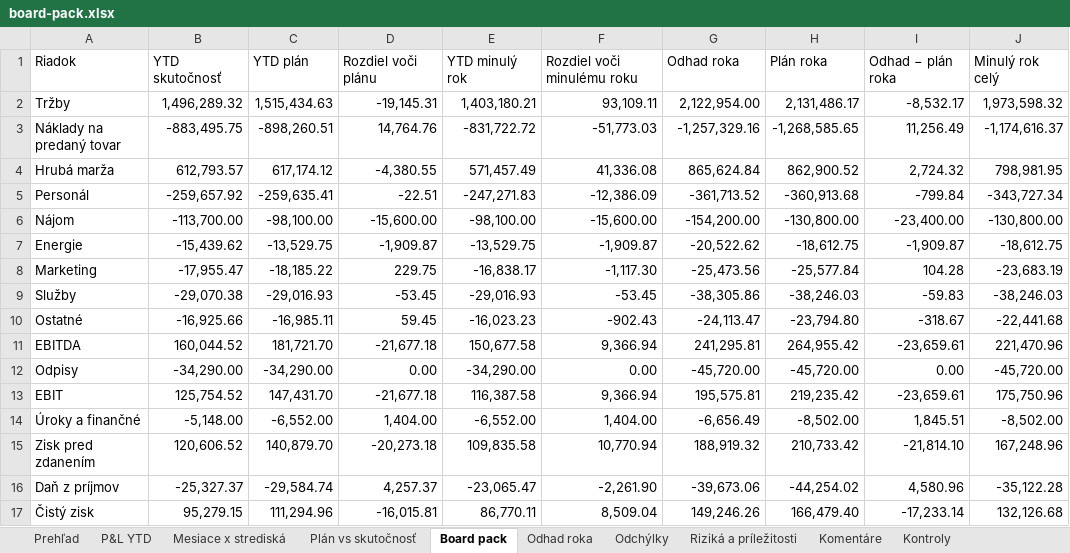
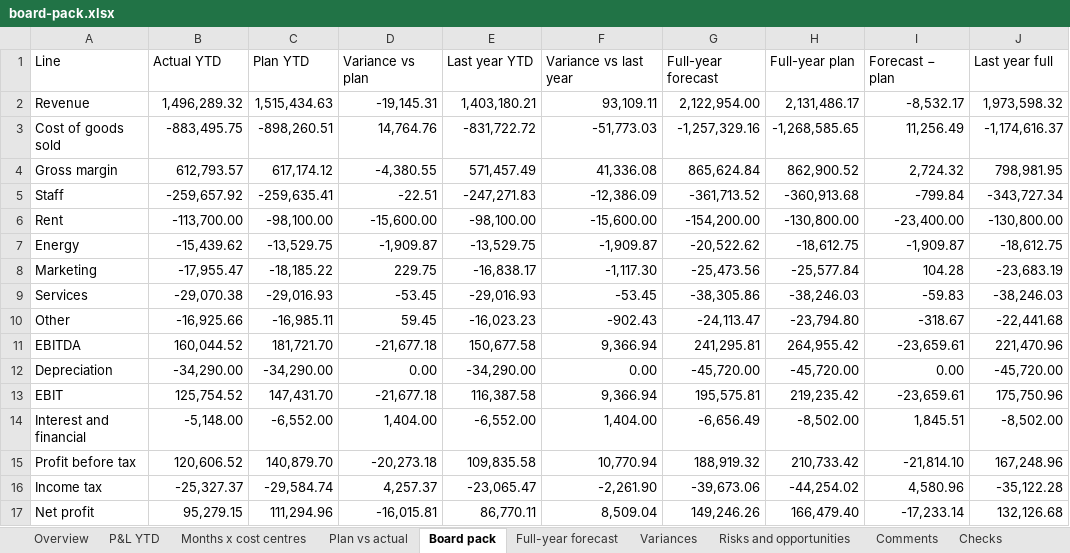
Before and after one commit to mvajcik/finance-automation-portfolio, an Excel workbook: examples/reporting-pipeline/board-pack.xlsx, sheet Board pack, drawn as a sheet; values as stored, in another font and other column widths than the file's, no borders; removed rows and columns are numbered as before the commit, all else as after; the diff names each change by its address in the sheet, - before the commit and + after, or states it on an @@ line.

```diff
--- a/examples/reporting-pipeline/board-pack.xlsx (sheet Board pack)
+++ b/examples/reporting-pipeline/board-pack.xlsx (sheet Board pack)
-sheet tab: Prehľad
+sheet tab: Overview
-sheet tab: Mesiace x strediská
+sheet tab: Months x cost centres
-sheet tab: Plán vs skutočnosť
+sheet tab: Plan vs actual
-sheet tab: Odhad roka
+sheet tab: Full-year forecast
-sheet tab: Odchýlky
+sheet tab: Variances
-sheet tab: Riziká a príležitosti
+sheet tab: Risks and opportunities
-sheet tab: Komentáre
+sheet tab: Comments
-sheet tab: Kontroly
+sheet tab: Checks
-row 1: Riadok | YTD skutočnosť | YTD plán | Rozdiel voči plánu | YTD minulý rok | Rozdiel voči minulému roku | Odhad roka | Plán roka | Odhad − plán roka | Minulý rok celý
+row 1: Line | Actual YTD | Plan YTD | Variance vs plan | Last year YTD | Variance vs last year | Full-year forecast | Full-year plan | Forecast − plan | Last year full
-A2: Tržby
+A2: Revenue
-A3: Náklady na predaný tovar
+A3: Cost of goods sold
-A4: Hrubá marža
+A4: Gross margin
-A5: Personál
+A5: Staff
-A6: Nájom
+A6: Rent
-A7: Energie
+A7: Energy
-A9: Služby
+A9: Services
-A10: Ostatné
+A10: Other
-A12: Odpisy
+A12: Depreciation
-A14: Úroky a finančné
+A14: Interest and financial
-A15: Zisk pred zdanením
+A15: Profit before tax
-A16: Daň z príjmov
+A16: Income tax
-A17: Čistý zisk
+A17: Net profit
```
Also changed, not shown: sheet Comments, sheet Control panel, sheet Overview, sheet Checks, sheet Risks and opportunities, sheet Full-year forecast, 5 more sheets, other sheet tabs, 58 other files.
